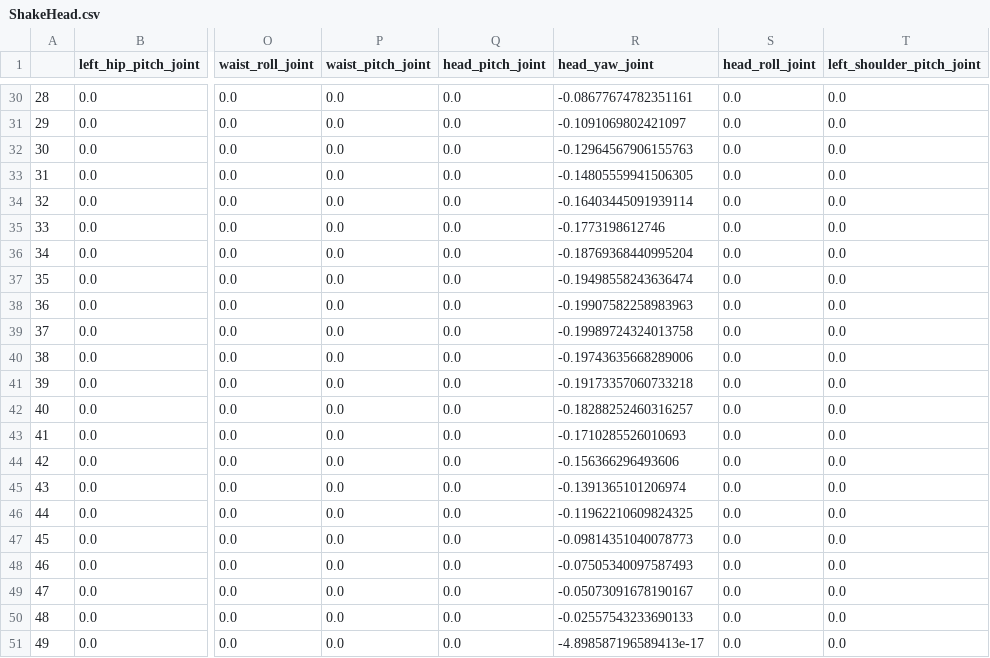
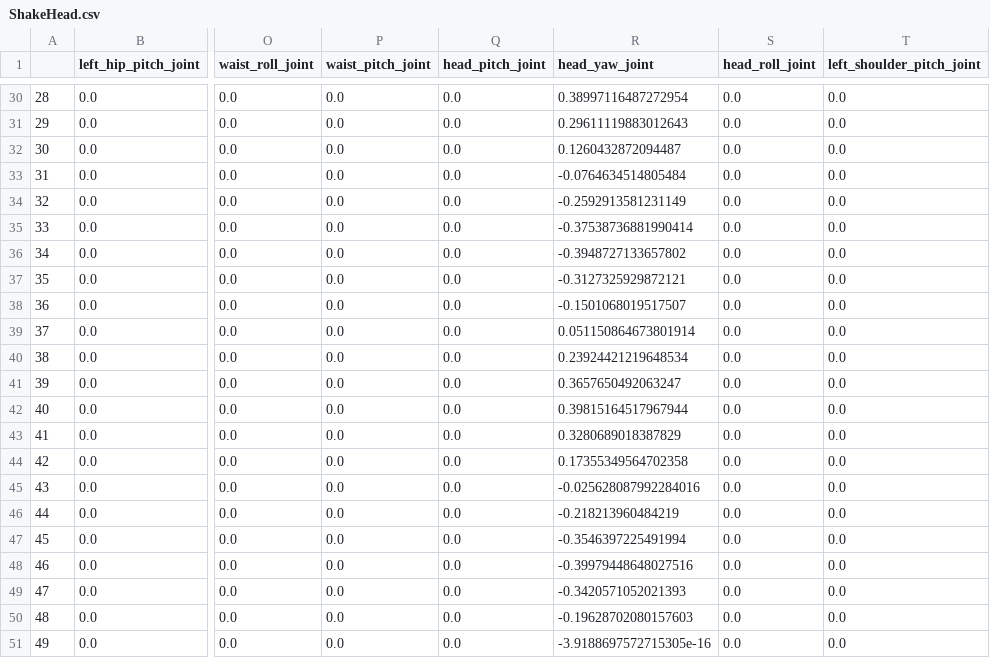
Before and after one commit to njanwani/something, a CSV file: primitives/data/ShakeHead.csv, drawn as a sheet; only a part is shown, gaps mark what is left out; the diff covers the shown part only; the diff names each change by its address in the sheet, - before the commit and + after, or states it on an @@ line.

```diff
--- a/primitives/data/ShakeHead.csv
+++ b/primitives/data/ShakeHead.csv
-R30 (head_yaw_joint): -0.08677674782351161
+R30 (head_yaw_joint): 0.38997116487272954
-R31 (head_yaw_joint): -0.1091069802421097
+R31 (head_yaw_joint): 0.29611119883012643
-R32 (head_yaw_joint): -0.12964567906155763
+R32 (head_yaw_joint): 0.1260432872094487
-R33 (head_yaw_joint): -0.14805559941506305
+R33 (head_yaw_joint): -0.0764634514805484
-R34 (head_yaw_joint): -0.16403445091939114
+R34 (head_yaw_joint): -0.2592913581231149
-R35 (head_yaw_joint): -0.1773198612746
+R35 (head_yaw_joint): -0.37538736881990414
-R36 (head_yaw_joint): -0.18769368440995204
+R36 (head_yaw_joint): -0.3948727133657802
-R37 (head_yaw_joint): -0.19498558243636474
+R37 (head_yaw_joint): -0.3127325929872121
-R38 (head_yaw_joint): -0.19907582258983963
+R38 (head_yaw_joint): -0.1501068019517507
-R39 (head_yaw_joint): -0.19989724324013758
+R39 (head_yaw_joint): 0.051150864673801914
-R40 (head_yaw_joint): -0.19743635668289006
+R40 (head_yaw_joint): 0.23924421219648534
-R41 (head_yaw_joint): -0.19173357060733218
+R41 (head_yaw_joint): 0.3657650492063247
-R42 (head_yaw_joint): -0.18288252460316257
+R42 (head_yaw_joint): 0.39815164517967944
-R43 (head_yaw_joint): -0.1710285526010693
+R43 (head_yaw_joint): 0.3280689018387829
-R44 (head_yaw_joint): -0.156366296493606
+R44 (head_yaw_joint): 0.17355349564702358
-R45 (head_yaw_joint): -0.1391365101206974
+R45 (head_yaw_joint): -0.025628087992284016
-R46 (head_yaw_joint): -0.11962210609824325
+R46 (head_yaw_joint): -0.218213960484219
-R47 (head_yaw_joint): -0.09814351040078773
+R47 (head_yaw_joint): -0.3546397225491994
-R48 (head_yaw_joint): -0.07505340097587493
+R48 (head_yaw_joint): -0.39979448648027516
-R49 (head_yaw_joint): -0.05073091678190167
+R49 (head_yaw_joint): -0.3420571052021393
-R50 (head_yaw_joint): -0.02557543233690133
+R50 (head_yaw_joint): -0.19628702080157603
-R51 (head_yaw_joint): -4.898587196589413e-17
+R51 (head_yaw_joint): -3.9188697572715305e-16
```
Also changed, not shown: 27 edited cells elsewhere in this file, 9 other files.
